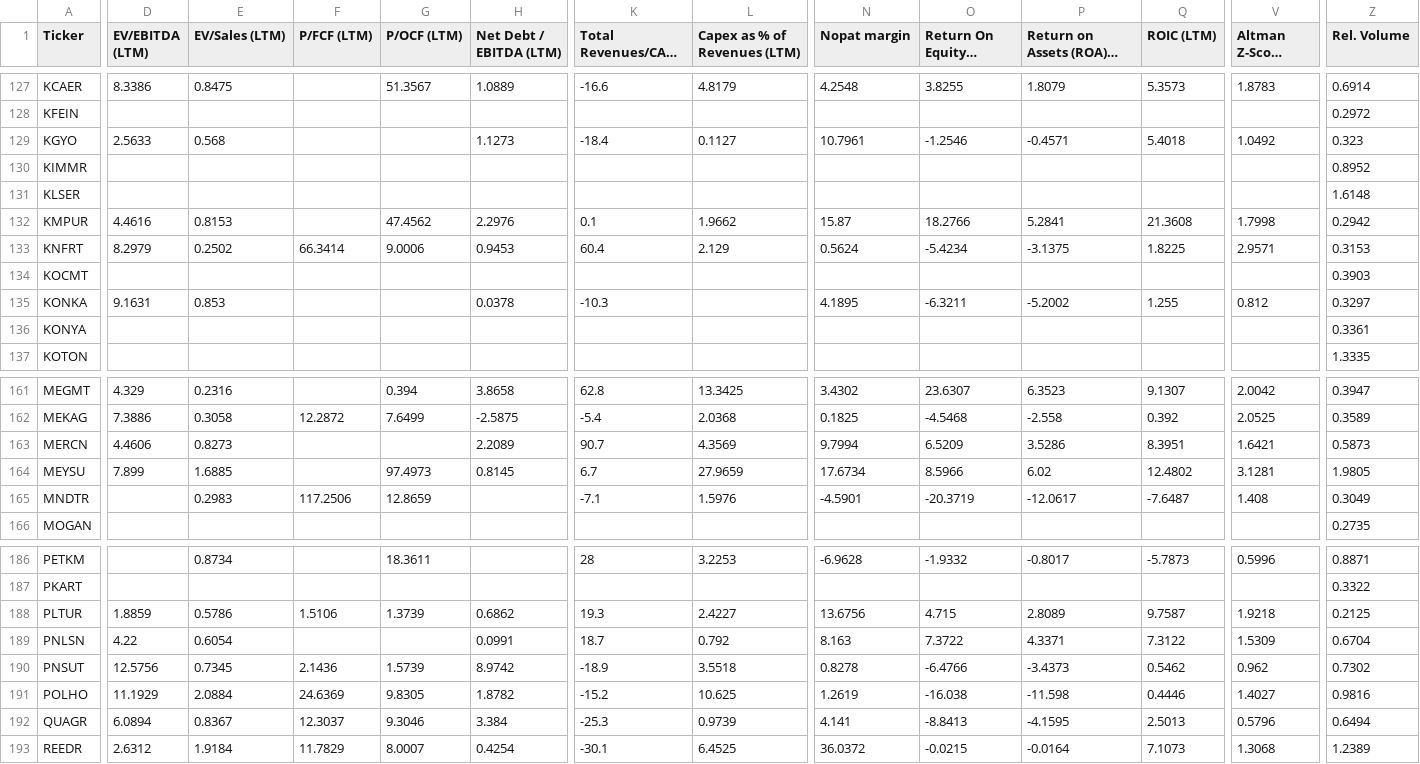
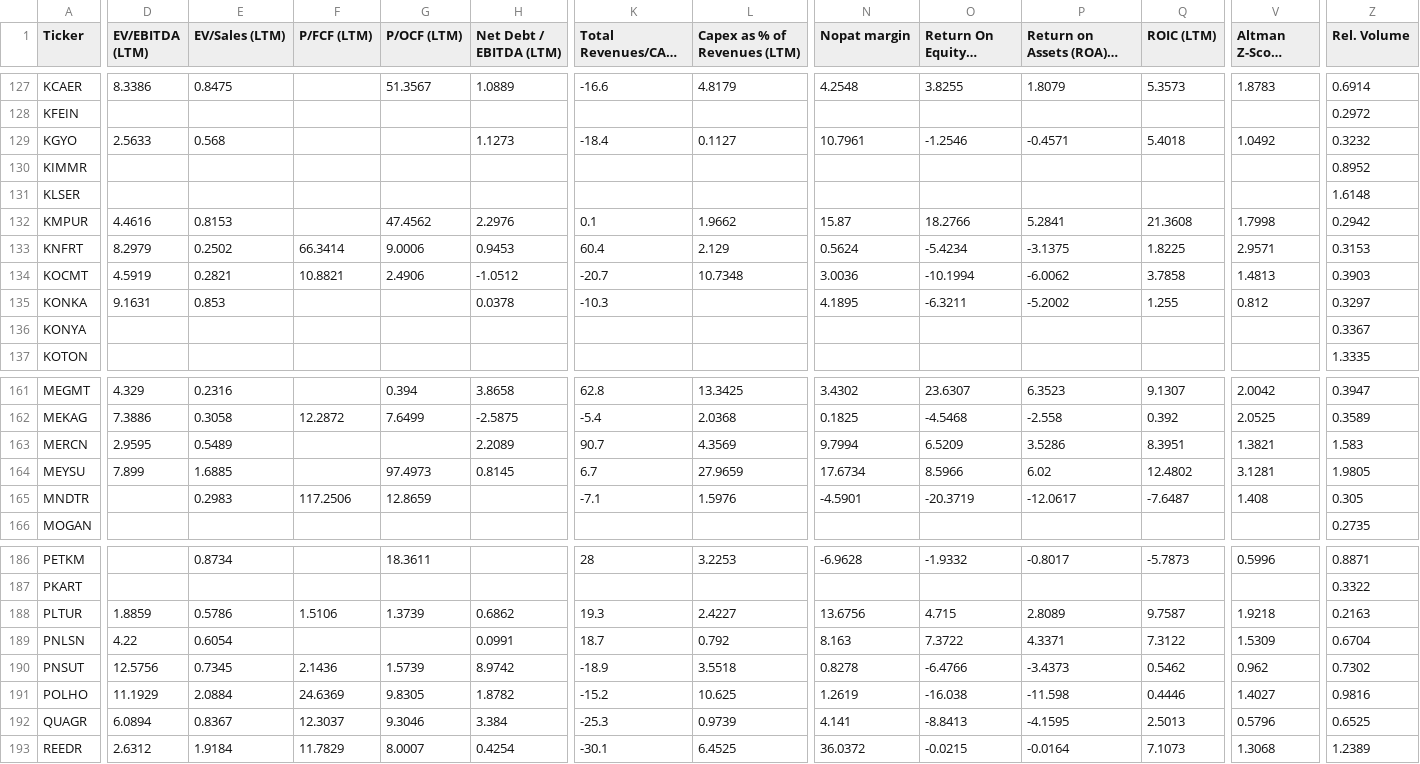
Before and after one commit to fkasap/Ktpanel2, a CSV file: ktpanel/fm-girdi.csv, drawn as a sheet; only a part is shown, gaps mark what is left out; long unchanged cells end in …; the diff covers the shown part only; the diff names each change by its address in the sheet, - before the commit and + after, or states it on an @@ line.

```diff
--- a/ktpanel/fm-girdi.csv
+++ b/ktpanel/fm-girdi.csv
-Z129 (Rel. Volume): 0.323
+Z129 (Rel. Volume): 0.3232
-D134 (EV/EBITDA (LTM)): (empty)
+D134 (EV/EBITDA (LTM)): 4.5919
-E134 (EV/Sales (LTM)): (empty)
+E134 (EV/Sales (LTM)): 0.2821
-F134 (P/FCF (LTM)): (empty)
+F134 (P/FCF (LTM)): 10.8821
-G134 (P/OCF (LTM)): (empty)
+G134 (P/OCF (LTM)): 2.4906
-H134 (Net Debt / EBITDA (LTM)): (empty)
+H134 (Net Debt / EBITDA (LTM)): -1.0512
-K134 (Total Revenues/CAGR (1Y TTM)): (empty)
+K134 (Total Revenues/CAGR (1Y TTM)): -20.7
-L134 (Capex as % of Revenues (LTM)): (empty)
+L134 (Capex as % of Revenues (LTM)): 10.7348
-N134 (Nopat margin): (empty)
+N134 (Nopat margin): 3.0036
-O134 (Return On Equity % (LTM)): (empty)
+O134 (Return On Equity % (LTM)): -10.1994
-P134 (Return on Assets (ROA) % (LTM)): (empty)
+P134 (Return on Assets (ROA) % (LTM)): -6.0062
-Q134 (ROIC (LTM)): (empty)
+Q134 (ROIC (LTM)): 3.7858
-V134 (Altman Z-Score (LTM)): (empty)
+V134 (Altman Z-Score (LTM)): 1.4813
-Z136 (Rel. Volume): 0.3361
+Z136 (Rel. Volume): 0.3367
-D163 (EV/EBITDA (LTM)): 4.4606
+D163 (EV/EBITDA (LTM)): 2.9595
-E163 (EV/Sales (LTM)): 0.8273
+E163 (EV/Sales (LTM)): 0.5489
-V163 (Altman Z-Score (LTM)): 1.6421
+V163 (Altman Z-Score (LTM)): 1.3821
-Z163 (Rel. Volume): 0.5873
+Z163 (Rel. Volume): 1.583
-Z165 (Rel. Volume): 0.3049
+Z165 (Rel. Volume): 0.305
-Z188 (Rel. Volume): 0.2125
+Z188 (Rel. Volume): 0.2163
-Z192 (Rel. Volume): 0.6494
+Z192 (Rel. Volume): 0.6525
```
Also changed, not shown: 122 edited cells elsewhere in this file, 42 other files.
